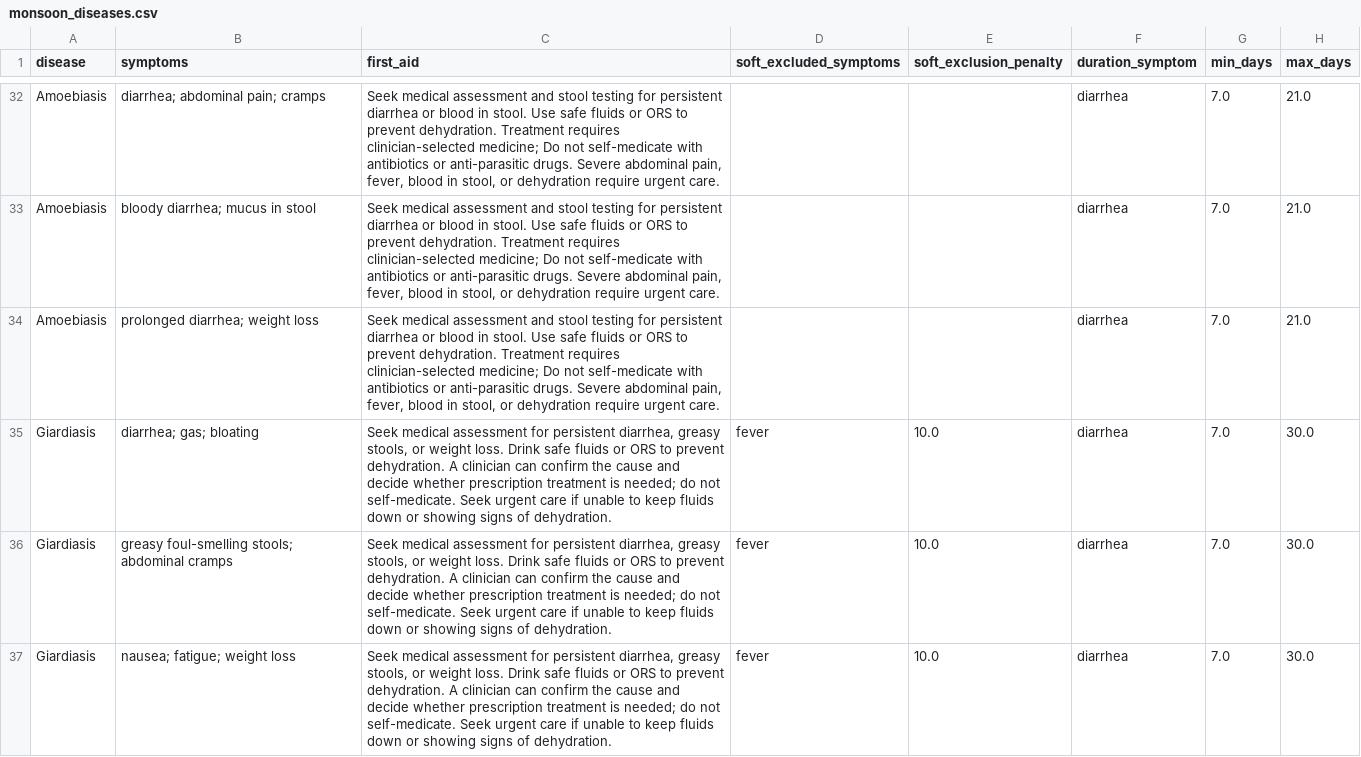
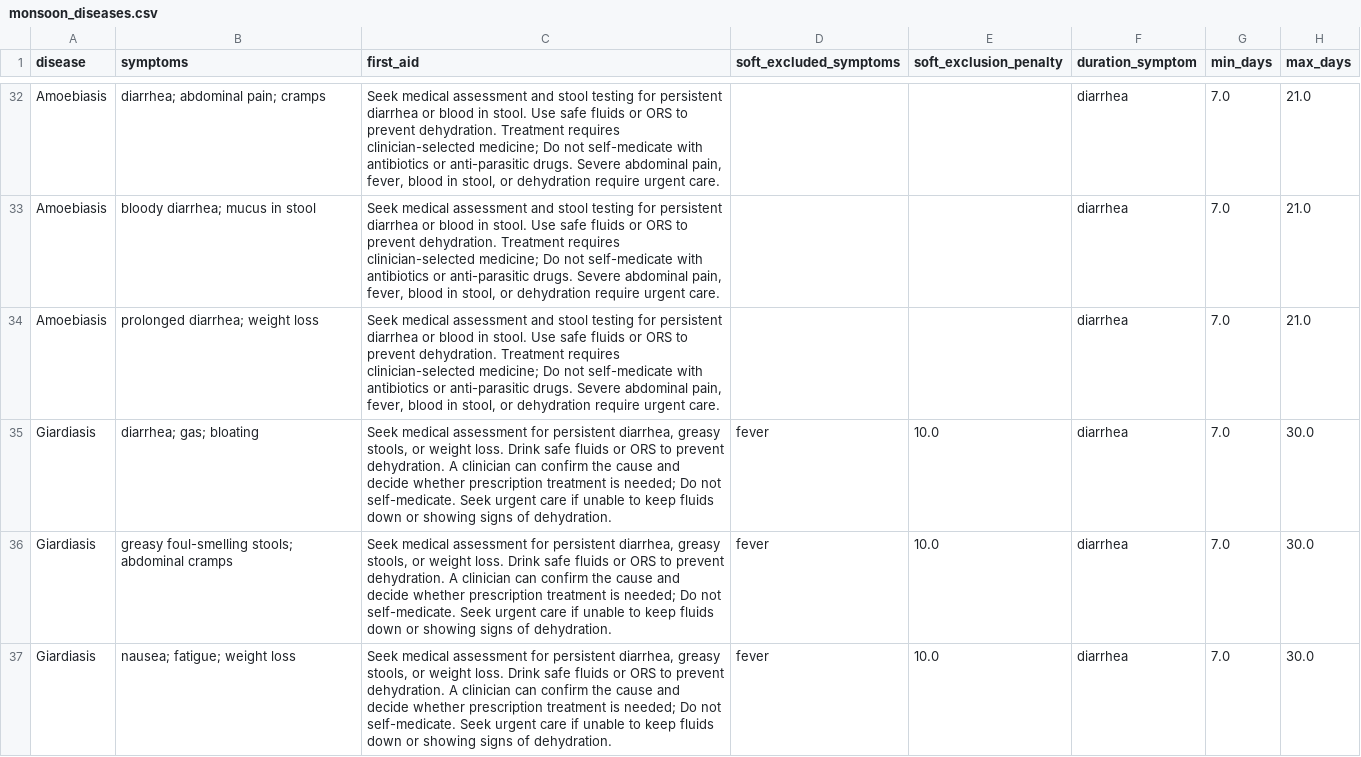
Before and after one commit to RidaRafique/Monsoon-Disease-Expert-System, a CSV file: monsoon_diseases.csv, drawn as a sheet; only a part is shown, gaps mark what is left out; the diff covers the shown part only; the diff names each change by its address in the sheet, - before the commit and + after, or states it on an @@ line.

```diff
--- a/monsoon_diseases.csv
+++ b/monsoon_diseases.csv
-C35:C37 (first_aid): …is needed; do not self-medicate.…
+C35:C37 (first_aid): …is needed; Do not self-medicate.…
```
Also changed, not shown: 2 removed rows and 28 edited cells elsewhere in this file.
